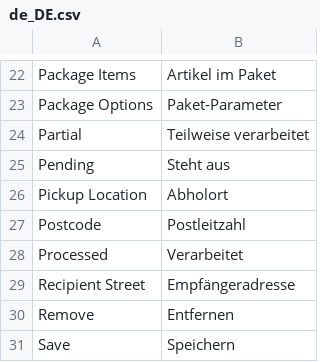
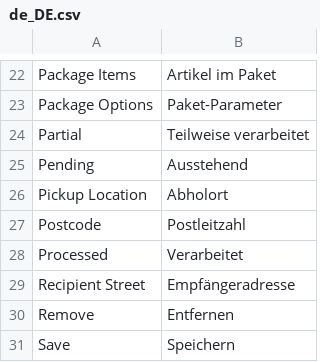
Before and after one commit to netresearch/module-shipping-ui, a CSV file: i18n/de_DE.csv, drawn as a sheet; only a part is shown, gaps mark what is left out; the diff names each change by its address in the sheet, - before the commit and + after, or states it on an @@ line.

```diff
--- a/i18n/de_DE.csv
+++ b/i18n/de_DE.csv
-B25: Steht aus
+B25: Ausstehend
```
Also changed, not shown: 2 other files.
